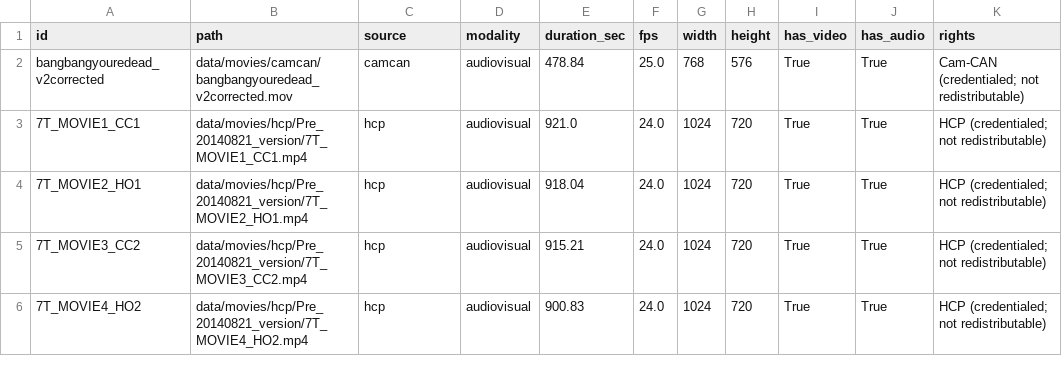
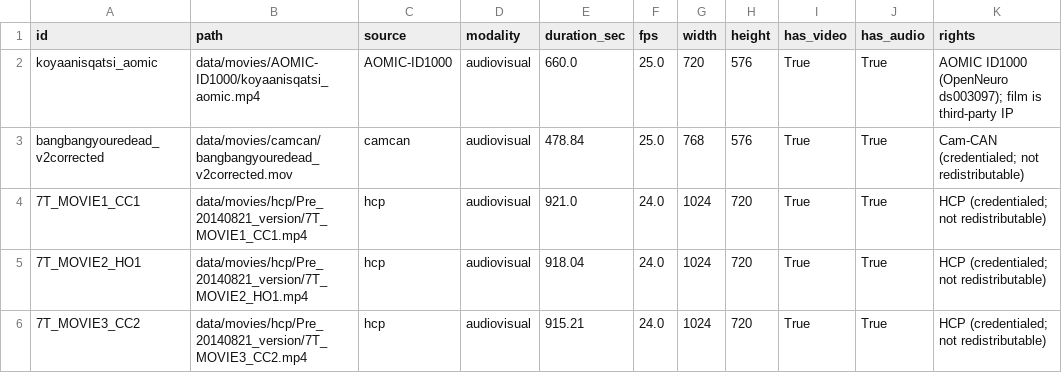
Before and after one commit to zh1peng/narrative_feature_annotations, a CSV file: data/manifest.csv, drawn as a sheet; only a part is shown; the shorter side is filled out with more unchanged rows; the diff names each change by its address in the sheet, - before the commit and + after, or states it on an @@ line.

```diff
--- a/data/manifest.csv
+++ b/data/manifest.csv
+row 2: koyaanisqatsi_aomic | data/movies/AOMIC-ID1000/koyaanisqatsi_aomic.mp4 | AOMIC-ID1000 | audiovisual | 660.0 | 25.0 | 720 | 576 | True | True | AOMIC ID1000 (OpenNeuro ds003097); film is third-party IP
```
Also changed, not shown: 2 other files.
